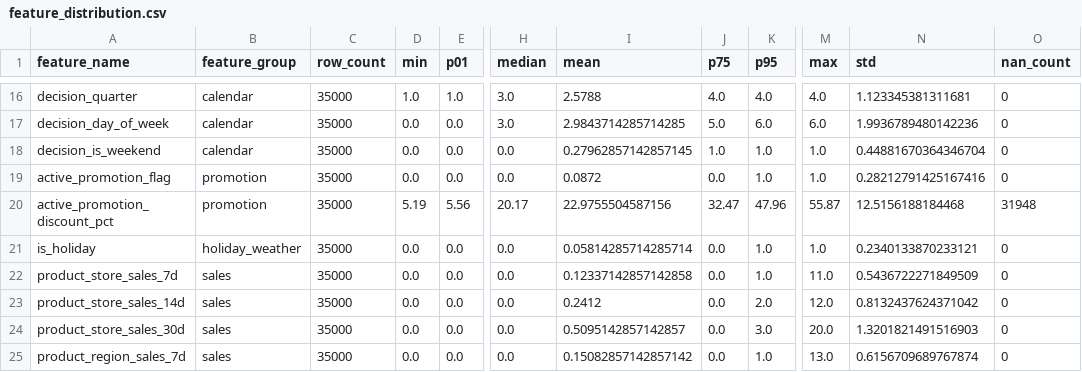
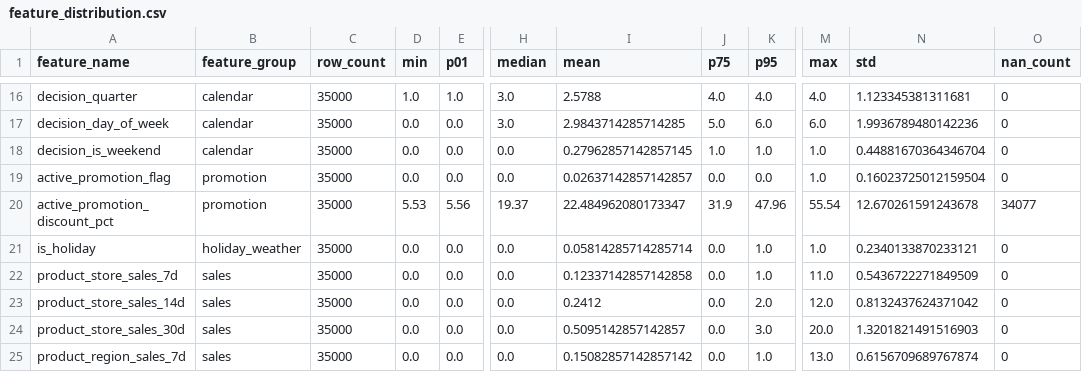
Before and after one commit to Kkb113/Dynamic-Pricing, a CSV file: artifacts/phase2/feature_distribution.csv, drawn as a sheet; only a part is shown, gaps mark what is left out; the diff names each change by its address in the sheet, - before the commit and + after, or states it on an @@ line.

```diff
--- a/artifacts/phase2/feature_distribution.csv
+++ b/artifacts/phase2/feature_distribution.csv
-I19 (mean): 0.0872
+I19 (mean): 0.02637142857142857
-K19 (p95): 1.0
+K19 (p95): 0.0
-N19 (std): 0.28212791425167416
+N19 (std): 0.16023725012159504
-D20 (min): 5.19
+D20 (min): 5.53
-H20 (median): 20.17
+H20 (median): 19.37
-I20 (mean): 22.9755504587156
+I20 (mean): 22.484962080173347
-J20 (p75): 32.47
+J20 (p75): 31.9
-M20 (max): 55.87
+M20 (max): 55.54
-N20 (std): 12.5156188184468
+N20 (std): 12.670261591243678
-O20 (nan_count): 31948
+O20 (nan_count): 34077
```
Also changed, not shown: artifacts/phase2/feature_coverage.csv, artifacts/phase2/feature_dataset_sample.csv, 19 other files.
